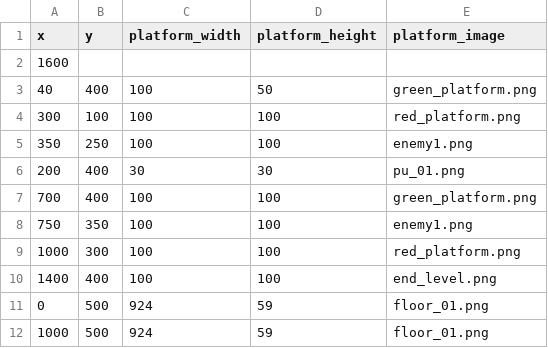
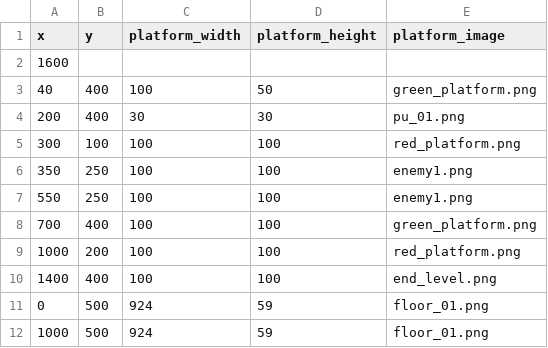
Before and after one commit to dethi/Gikoball, a CSV file: Gikoball/data/level_1.csv, drawn as a sheet.

```diff
--- a/Gikoball/data/level_1.csv
+++ b/Gikoball/data/level_1.csv
@@ -3,8 +3,8 @@ x,y,platform_width,platform_height,platform_image
 40,400,100,50,green_platform.png
+200,400,30,30,pu_01.png
 300,100,100,100,red_platform.png
 350,250,100,100,enemy1.png
-200,400,30,30,pu_01.png
+550,250,100,100,enemy1.png
 700,400,100,100,green_platform.png
-750,350,100,100,enemy1.png
-1000,300,100,100,red_platform.png
+1000,200,100,100,red_platform.png
 1400,400,100,100,end_level.png
```
Also changed, not shown: 5 other files.
